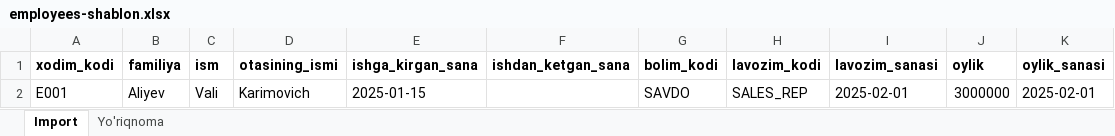
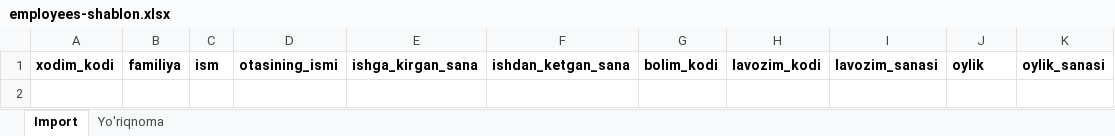
Before and after one commit to Safaralievna/elma_payroll, an Excel workbook: docs/templates/employees-shablon.xlsx, sheet Import, drawn as a sheet; values as stored, in another font and other column widths than the file's, no borders; the diff names each change by its address in the sheet, - before the commit and + after, or states it on an @@ line.

```diff
--- a/docs/templates/employees-shablon.xlsx (sheet Import)
+++ b/docs/templates/employees-shablon.xlsx (sheet Import)
-row 2: E001 | Aliyev | Vali | Karimovich | 2025-01-15 |  | SAVDO | SALES_REP | 2025-02-01 | 3000000 | 2025-02-01
```
Also changed, not shown: sheet Yo'riqnoma, docs/templates/clients-shablon.xlsx, docs/templates/products-shablon.xlsx, 6 other files.
